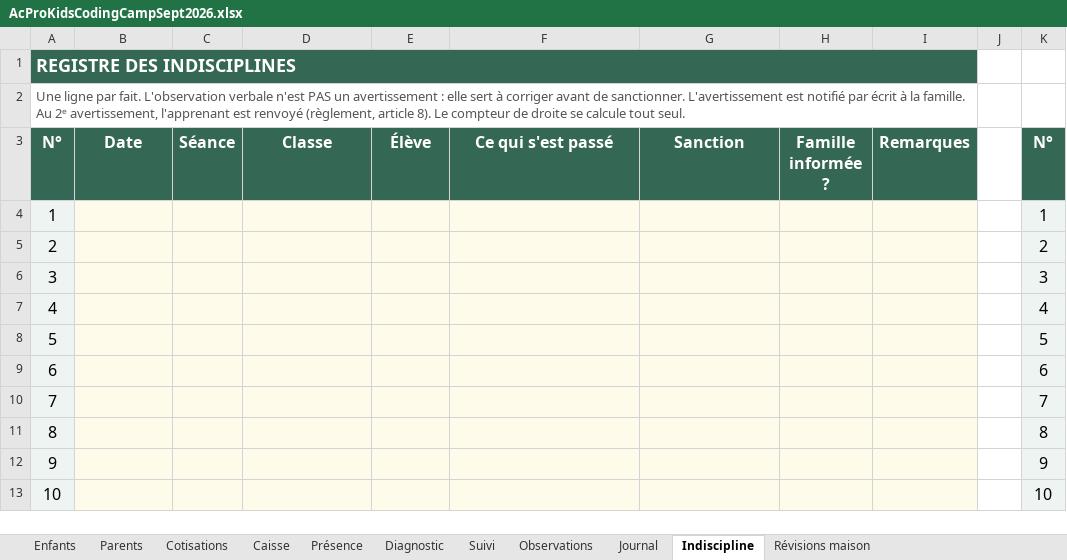
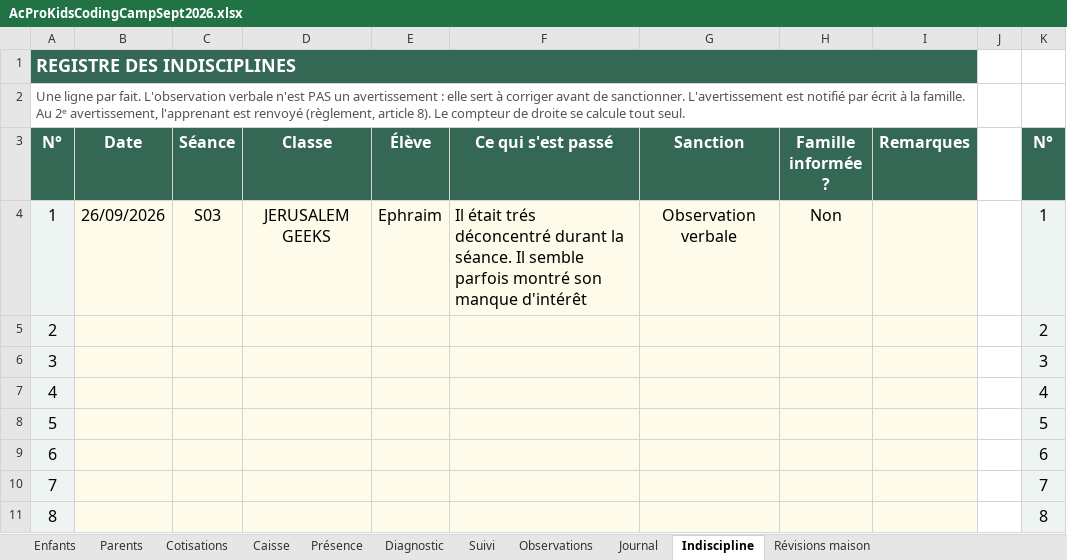
Before and after one commit to koffipierredamien/python-learning, an Excel workbook: 3-suivi/AcProKidsCodingCampSept2026.xlsx, sheet Indiscipline, drawn as a sheet; only a part is shown; the shorter side is filled out with more unchanged rows; values as stored, in another font and other column widths than the file's, no borders; conditional formats not drawn; the diff names each change by its address in the sheet, - before the commit and + after, or states it on an @@ line.

```diff
--- a/3-suivi/AcProKidsCodingCampSept2026.xlsx (sheet Indiscipline)
+++ b/3-suivi/AcProKidsCodingCampSept2026.xlsx (sheet Indiscipline)
-B4 (Date): (empty)
+B4 (Date): 26/09/2026
-C4 (Séance): (empty)
+C4 (Séance): S03
-D4 (Classe): (empty)
+D4 (Classe): JERUSALEM GEEKS
-E4 (Élève): (empty)
+E4 (Élève): Ephraim
-F4 (Ce qui s'est passé): (empty)
+F4 (Ce qui s'est passé): Il était trés déconcentré durant la séance. Il semble parfois montré son manque d'intérêt
-G4 (Sanction): (empty)
+G4 (Sanction): Observation verbale
-H4 (Famille informée ?): (empty)
+H4 (Famille informée ?): Non
```
Also changed, not shown: sheet Révisions maison, sheet Observations, sheet Présence, sheet Caisse, sheet Enfants, sheet Journal, 1 more sheet, 6 other files.
